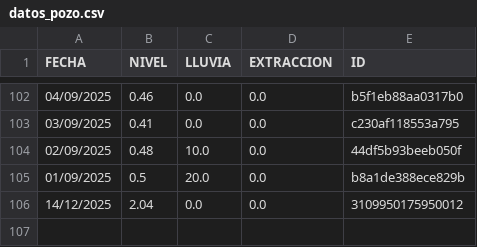
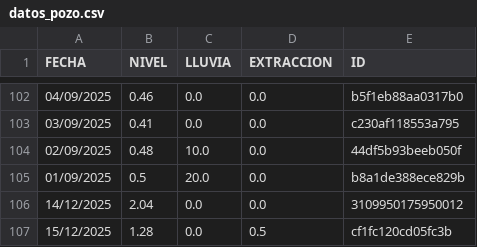
Before and after one commit to AndresPaladino/hidropal, a CSV file: datos_pozo.csv, drawn as a sheet; only a part is shown, gaps mark what is left out; the diff names each change by its address in the sheet, - before the commit and + after, or states it on an @@ line.

Commit message:
chore(data): add row 15/12/2025

```diff
--- a/datos_pozo.csv
+++ b/datos_pozo.csv
+row 107: 15/12/2025 | 1.28 | 0.0 | 0.5 | cf1fc120cd05fc3b
```
